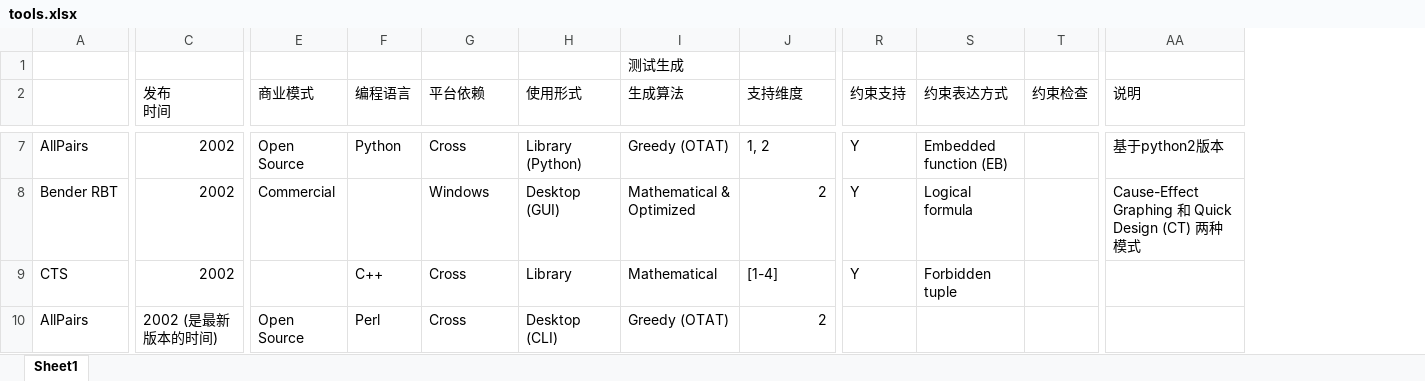
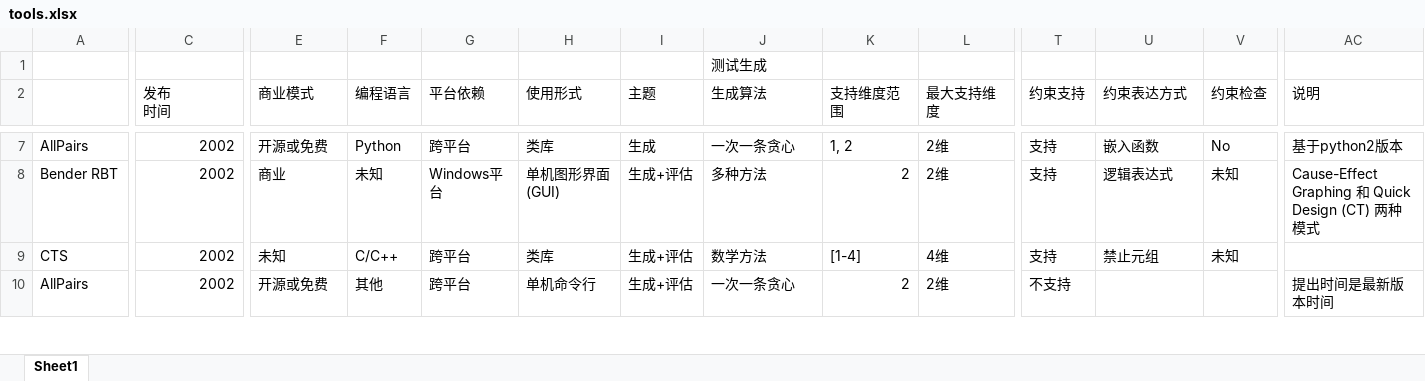
Before and after one commit to jsjsjsww/jsjsjsww.github.io, an Excel workbook: data/tools.xlsx, sheet Sheet1, drawn as a sheet; only a part is shown, gaps mark what is left out; values as stored, in another font and other column widths than the file's, no cell formats; addresses are those after the commit; the diff covers the shown part only; the diff names each change by its address in the sheet, - before the commit and + after, or states it on an @@ line.

```diff
--- a/data/tools.xlsx (sheet Sheet1)
+++ b/data/tools.xlsx (sheet Sheet1)
+column I (主题), rows 7-10: 生成 | 生成+评估 | 生成+评估 | 生成+评估
+column L (最大支持维度), rows 7-10: 2维 | 2维 | 4维 | 2维
-K2: 支持维度
+K2: 支持维度范围
-E7 (商业模式): Open Source
+E7 (商业模式): 开源或免费
-G7 (平台依赖): Cross
+G7 (平台依赖): 跨平台
-H7 (使用形式): Library (Python)
+H7 (使用形式): 类库
-J7 (生成算法): Greedy (OTAT)
+J7 (生成算法): 一次一条贪心
-T7:T9 (约束支持): Y
+T7:T9 (约束支持): 支持
-U7 (约束表达方式): Embedded function (EB)
+U7 (约束表达方式): 嵌入函数
-V7 (约束检查): (empty)
+V7 (约束检查): No
-E8 (商业模式): Commercial
+E8 (商业模式): 商业
-F8 (编程语言): (empty)
+F8 (编程语言): 未知
-G8 (平台依赖): Windows
+G8 (平台依赖): Windows平台
-H8 (使用形式): Desktop (GUI)
+H8 (使用形式): 单机图形界面 (GUI)
-J8 (生成算法): Mathematical & Optimized
+J8 (生成算法): 多种方法
-U8 (约束表达方式): Logical formula
+U8 (约束表达方式): 逻辑表达式
-V8:V9 (约束检查): (empty)
+V8:V9 (约束检查): 未知
-E9 (商业模式): (empty)
+E9 (商业模式): 未知
-F9 (编程语言): C++
+F9 (编程语言): C/C++
-G9:G10 (平台依赖): Cross
+G9:G10 (平台依赖): 跨平台
-H9 (使用形式): Library
+H9 (使用形式): 类库
-J9 (生成算法): Mathematical
+J9 (生成算法): 数学方法
-U9 (约束表达方式): Forbidden tuple
+U9 (约束表达方式): 禁止元组
-C10 (发布 时间): 2002 (是最新版本的时间)
+C10 (发布 时间): 2002
-E10 (商业模式): Open Source
+E10 (商业模式): 开源或免费
-F10 (编程语言): Perl
+F10 (编程语言): 其他
-H10 (使用形式): Desktop (CLI)
+H10 (使用形式): 单机命令行
-J10 (生成算法): Greedy (OTAT)
+J10 (生成算法): 一次一条贪心
-T10 (约束支持): (empty)
+T10 (约束支持): 不支持
-AC10 (说明): (empty)
+AC10 (说明): 提出时间是最新版本时间
```
Also changed, not shown: 2 removed rows and 553 edited cells elsewhere in this sheet, cell formats, 4 other files.
